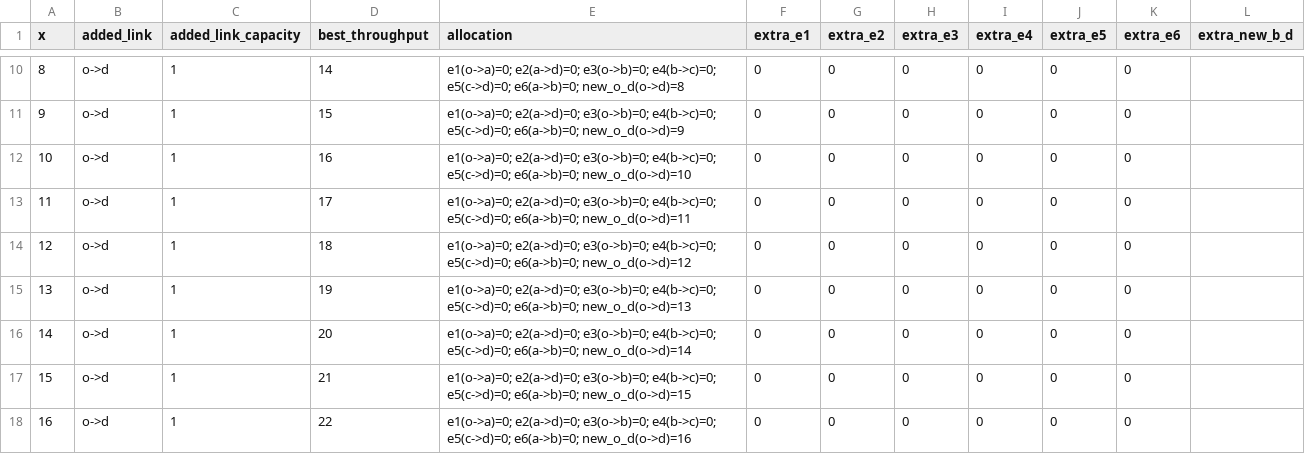
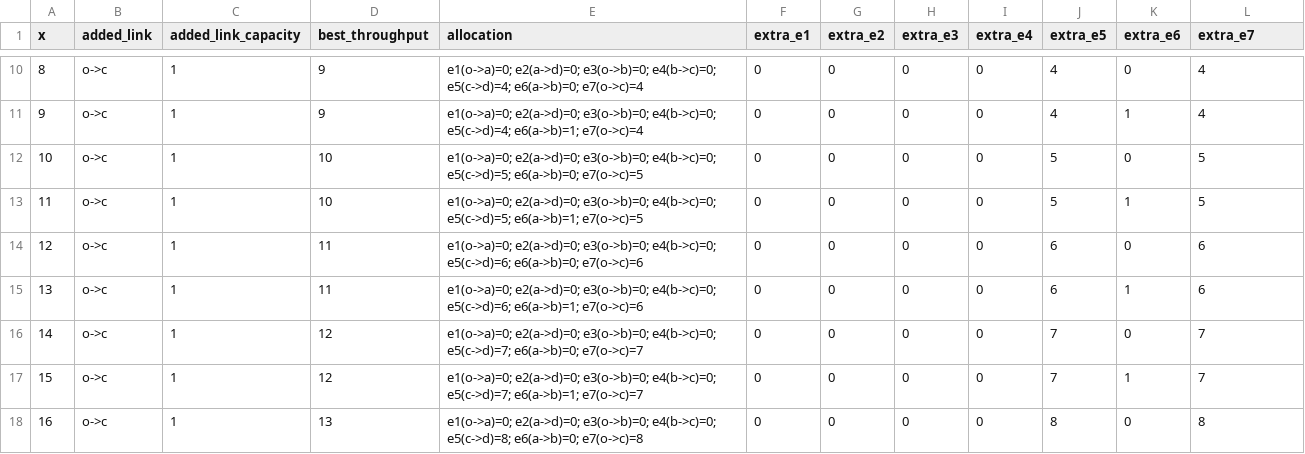
Before and after one commit to thestcasa/network-dynamics-learning, a CSV file: hw1/results/problem1_c_results.csv, drawn as a sheet; only a part is shown, gaps mark what is left out; the diff covers the shown part only.

```diff
--- a/hw1/results/problem1_c_results.csv
+++ b/hw1/results/problem1_c_results.csv
@@ -1 +1 @@
-x,added_link,added_link_capacity,best_throughput,allocation,extra_e1,extra_e2,extra_e3,extra_e4,extra_e5,extra_e6,extra_new_b_d
+x,added_link,added_link_capacity,best_throughput,allocation,extra_e1,extra_e2,extra_e3,extra_e4,extra_e5,extra_e6,extra_e7
@@ -10,9 +10,9 @@ x,added_link,added_link_capacity,best_throughput,allocation,extra_e1,extra_e2,ex
-8,o->d,1,14,e1(o->a)=0; e2(a->d)=0; e3(o->b)=0; e4(b->c)=0; e5(c->d)=0; e6(a->b)=0; new_o_d(o->d)=8,0,0,0,0,0,0,
-9,o->d,1,15,e1(o->a)=0; e2(a->d)=0; e3(o->b)=0; e4(b->c)=0; e5(c->d)=0; e6(a->b)=0; new_o_d(o->d)=9,0,0,0,0,0,0,
-10,o->d,1,16,e1(o->a)=0; e2(a->d)=0; e3(o->b)=0; e4(b->c)=0; e5(c->d)=0; e6(a->b)=0; new_o_d(o->d)=10,0,0,0,0,0,0,
-11,o->d,1,17,e1(o->a)=0; e2(a->d)=0; e3(o->b)=0; e4(b->c)=0; e5(c->d)=0; e6(a->b)=0; new_o_d(o->d)=11,0,0,0,0,0,0,
-12,o->d,1,18,e1(o->a)=0; e2(a->d)=0; e3(o->b)=0; e4(b->c)=0; e5(c->d)=0; e6(a->b)=0; new_o_d(o->d)=12,0,0,0,0,0,0,
-13,o->d,1,19,e1(o->a)=0; e2(a->d)=0; e3(o->b)=0; e4(b->c)=0; e5(c->d)=0; e6(a->b)=0; new_o_d(o->d)=13,0,0,0,0,0,0,
-14,o->d,1,20,e1(o->a)=0; e2(a->d)=0; e3(o->b)=0; e4(b->c)=0; e5(c->d)=0; e6(a->b)=0; new_o_d(o->d)=14,0,0,0,0,0,0,
-15,o->d,1,21,e1(o->a)=0; e2(a->d)=0; e3(o->b)=0; e4(b->c)=0; e5(c->d)=0; e6(a->b)=0; new_o_d(o->d)=15,0,0,0,0,0,0,
-16,o->d,1,22,e1(o->a)=0; e2(a->d)=0; e3(o->b)=0; e4(b->c)=0; e5(c->d)=0; e6(a->b)=0; new_o_d(o->d)=16,0,0,0,0,0,0,
+8,o->c,1,9,e1(o->a)=0; e2(a->d)=0; e3(o->b)=0; e4(b->c)=0; e5(c->d)=4; e6(a->b)=0; e7(o->c)=4,0,0,0,0,4,0,4
+9,o->c,1,9,e1(o->a)=0; e2(a->d)=0; e3(o->b)=0; e4(b->c)=0; e5(c->d)=4; e6(a->b)=1; e7(o->c)=4,0,0,0,0,4,1,4
+10,o->c,1,10,e1(o->a)=0; e2(a->d)=0; e3(o->b)=0; e4(b->c)=0; e5(c->d)=5; e6(a->b)=0; e7(o->c)=5,0,0,0,0,5,0,5
+11,o->c,1,10,e1(o->a)=0; e2(a->d)=0; e3(o->b)=0; e4(b->c)=0; e5(c->d)=5; e6(a->b)=1; e7(o->c)=5,0,0,0,0,5,1,5
+12,o->c,1,11,e1(o->a)=0; e2(a->d)=0; e3(o->b)=0; e4(b->c)=0; e5(c->d)=6; e6(a->b)=0; e7(o->c)=6,0,0,0,0,6,0,6
+13,o->c,1,11,e1(o->a)=0; e2(a->d)=0; e3(o->b)=0; e4(b->c)=0; e5(c->d)=6; e6(a->b)=1; e7(o->c)=6,0,0,0,0,6,1,6
+14,o->c,1,12,e1(o->a)=0; e2(a->d)=0; e3(o->b)=0; e4(b->c)=0; e5(c->d)=7; e6(a->b)=0; e7(o->c)=7,0,0,0,0,7,0,7
+15,o->c,1,12,e1(o->a)=0; e2(a->d)=0; e3(o->b)=0; e4(b->c)=0; e5(c->d)=7; e6(a->b)=1; e7(o->c)=7,0,0,0,0,7,1,7
+16,o->c,1,13,e1(o->a)=0; e2(a->d)=0; e3(o->b)=0; e4(b->c)=0; e5(c->d)=8; e6(a->b)=0; e7(o->c)=8,0,0,0,0,8,0,8
```
Also changed, not shown: 64 edited cells elsewhere in this file.
